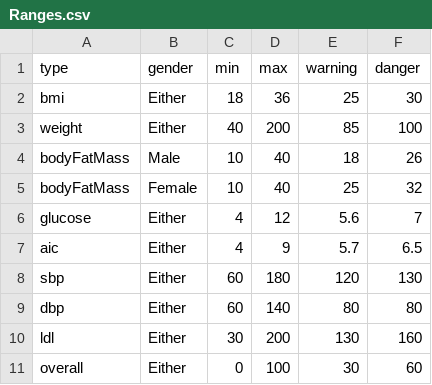
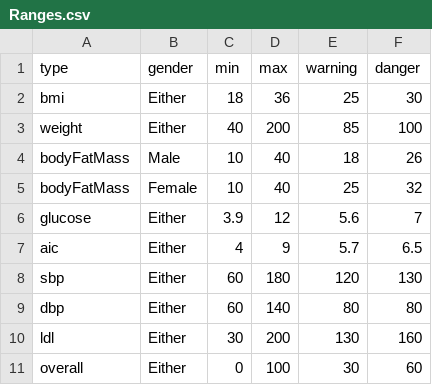
Before and after one commit to IVCenter/Bodylogical_iOS, a CSV file: Assets/Resources/Data/Ranges.csv, drawn as a sheet.

Commit message:
Changed range of aic to avoid underflow

```diff
--- a/Assets/Resources/Data/Ranges.csv
+++ b/Assets/Resources/Data/Ranges.csv
@@ -5,3 +5,3 @@ bodyFatMass	Male	10	40	18	26
 bodyFatMass	Female	10	40	25	32
-glucose	Either	4	12	5.6	7
+glucose	Either	3.9	12	5.6	7
 aic	Either	4	9	5.7	6.5
```
Also changed, not shown: 5 other files.
